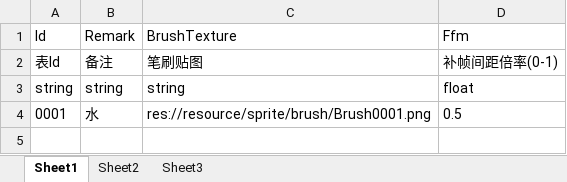
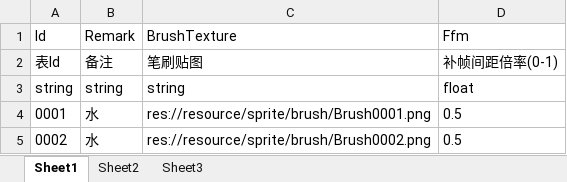
Before and after one commit to xlljc/GunfireDungeon, an Excel workbook: GunfireDungeon_Godot/excel/LiquidBrush.xlsx, sheet Sheet1, drawn as a sheet; values as stored, in another font and other column widths than the file's, no borders; the diff names each change by its address in the sheet, - before the commit and + after, or states it on an @@ line.

```diff
--- a/GunfireDungeon_Godot/excel/LiquidBrush.xlsx (sheet Sheet1)
+++ b/GunfireDungeon_Godot/excel/LiquidBrush.xlsx (sheet Sheet1)
+row 5: 0002 | 水 | res://resource/sprite/brush/Brush0002.png | 0.5
```
Also changed, not shown: 23 other files.
